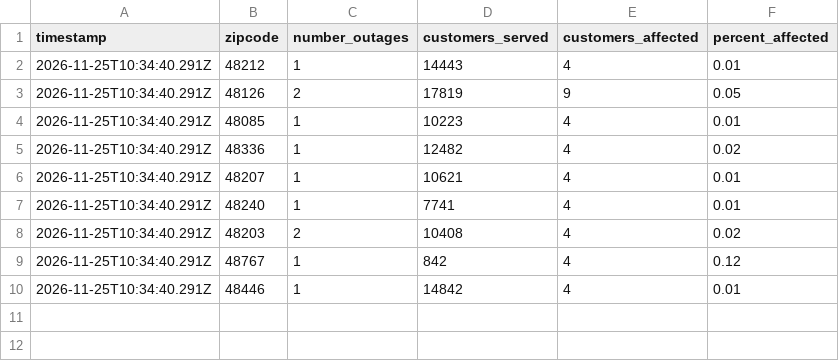
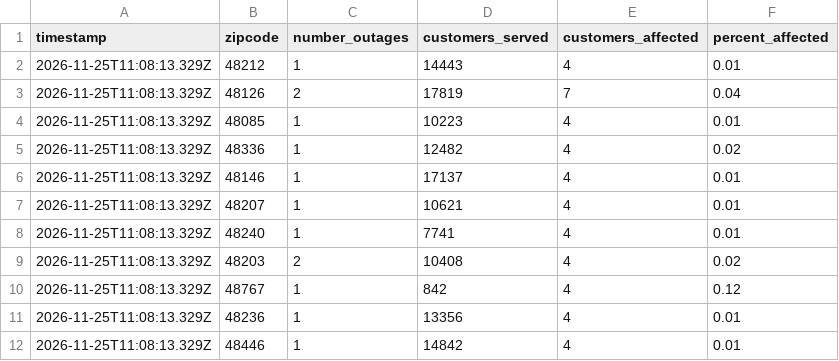
Before and after one commit to dschlaud/dte-outage-tracker, a CSV file: data.csv, drawn as a sheet.

```diff
--- a/data.csv
+++ b/data.csv
@@ -1,10 +1,12 @@
 timestamp,zipcode,number_outages,customers_served,customers_affected,percent_affected
-2026-11-25T10:34:40.291Z,48212,1,14443,4,0.01
-2026-11-25T10:34:40.291Z,48126,2,17819,9,0.05
-2026-11-25T10:34:40.291Z,48085,1,10223,4,0.01
-2026-11-25T10:34:40.291Z,48336,1,12482,4,0.02
-2026-11-25T10:34:40.291Z,48207,1,10621,4,0.01
-2026-11-25T10:34:40.291Z,48240,1,7741,4,0.01
-2026-11-25T10:34:40.291Z,48203,2,10408,4,0.02
-2026-11-25T10:34:40.291Z,48767,1,842,4,0.12
-2026-11-25T10:34:40.291Z,48446,1,14842,4,0.01
+2026-11-25T11:08:13.329Z,48212,1,14443,4,0.01
+2026-11-25T11:08:13.329Z,48126,2,17819,7,0.04
+2026-11-25T11:08:13.329Z,48085,1,10223,4,0.01
+2026-11-25T11:08:13.329Z,48336,1,12482,4,0.02
+2026-11-25T11:08:13.329Z,48146,1,17137,4,0.01
+2026-11-25T11:08:13.329Z,48207,1,10621,4,0.01
+2026-11-25T11:08:13.329Z,48240,1,7741,4,0.01
+2026-11-25T11:08:13.329Z,48203,2,10408,4,0.02
+2026-11-25T11:08:13.329Z,48767,1,842,4,0.12
+2026-11-25T11:08:13.329Z,48236,1,13356,4,0.01
+2026-11-25T11:08:13.329Z,48446,1,14842,4,0.01
```
Also changed, not shown: 2 other files.
